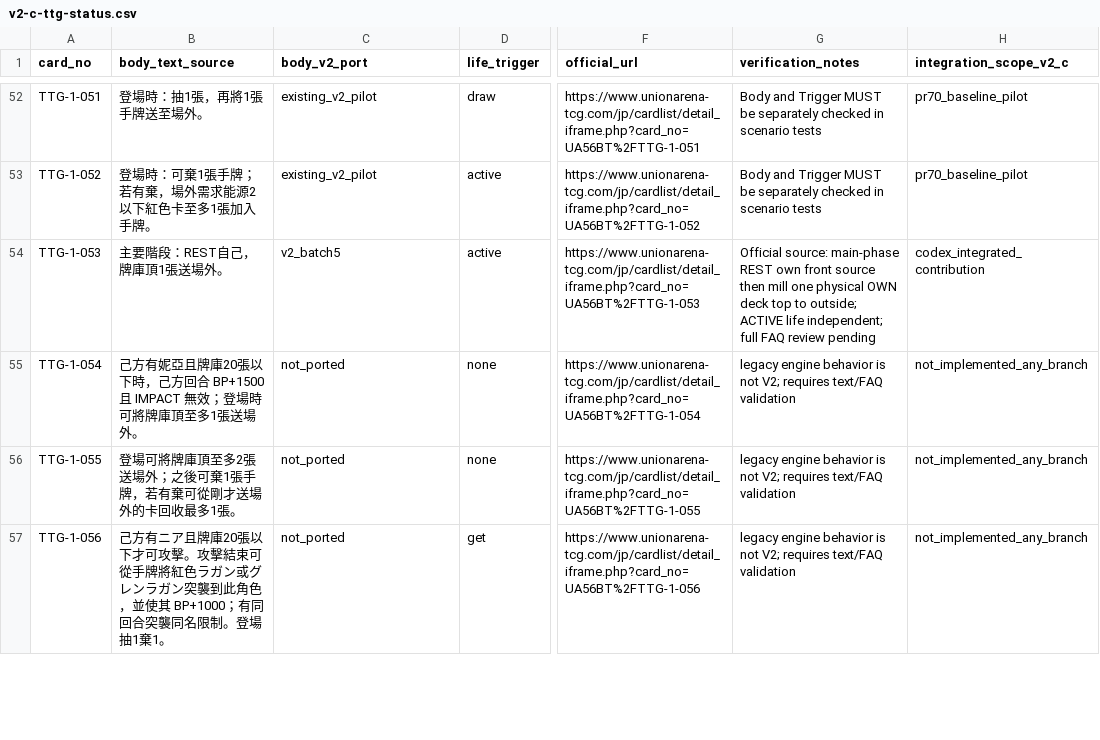
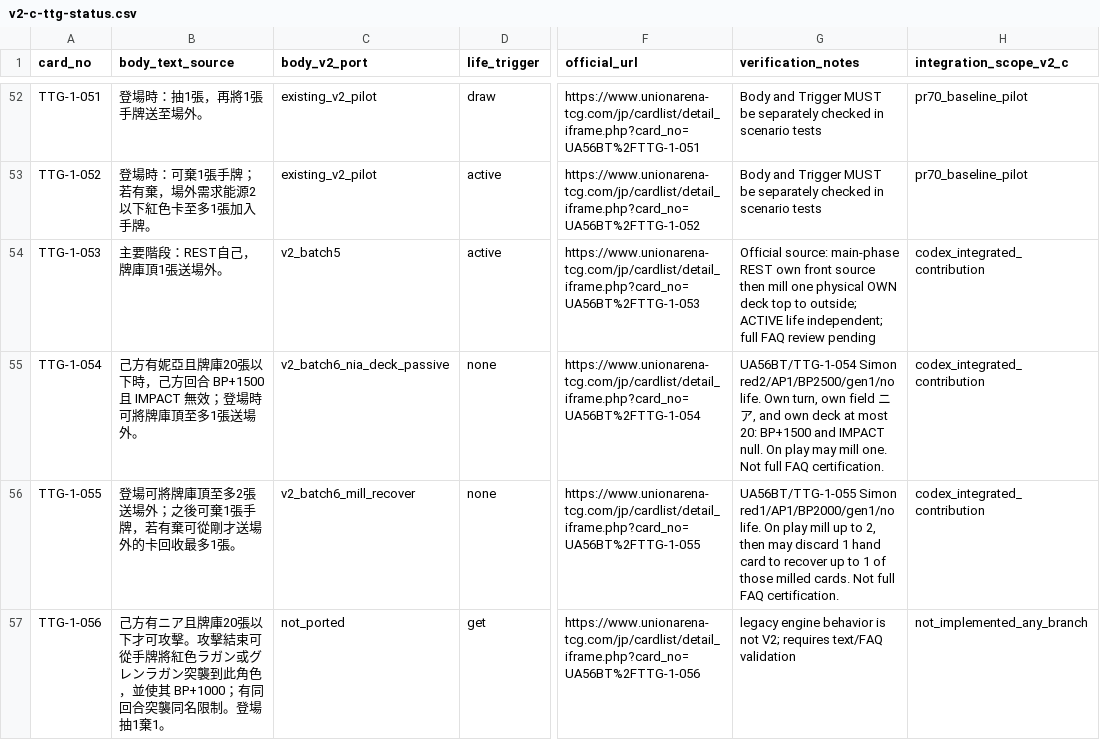
Before and after one commit to will00t-debug/Ua, a CSV file: audit/v2-c-ttg-status.csv, drawn as a sheet; only a part is shown, gaps mark what is left out; the diff covers the shown part only; the diff names each change by its address in the sheet, - before the commit and + after, or states it on an @@ line.

```diff
--- a/audit/v2-c-ttg-status.csv
+++ b/audit/v2-c-ttg-status.csv
-C55 (body_v2_port): not_ported
+C55 (body_v2_port): v2_batch6_nia_deck_passive
-G55 (verification_notes): legacy engine behavior is not V2; requires text/FAQ validation
+G55 (verification_notes): UA56BT/TTG-1-054 Simon red2/AP1/BP2500/gen1/no life. Own turn, own field ニア, and own deck at most 20: BP+1500 and IMPACT null. On play may mill one. Not full FAQ certification.
-H55:H56 (integration_scope_v2_c): not_implemented_any_branch
+H55:H56 (integration_scope_v2_c): codex_integrated_contribution
-C56 (body_v2_port): not_ported
+C56 (body_v2_port): v2_batch6_mill_recover
-G56 (verification_notes): legacy engine behavior is not V2; requires text/FAQ validation
+G56 (verification_notes): UA56BT/TTG-1-055 Simon red1/AP1/BP2000/gen1/no life. On play mill up to 2, then may discard 1 hand card to recover up to 1 of those milled cards. Not full FAQ certification.
```
Also changed, not shown: 15 edited cells elsewhere in this file, 26 other files.
